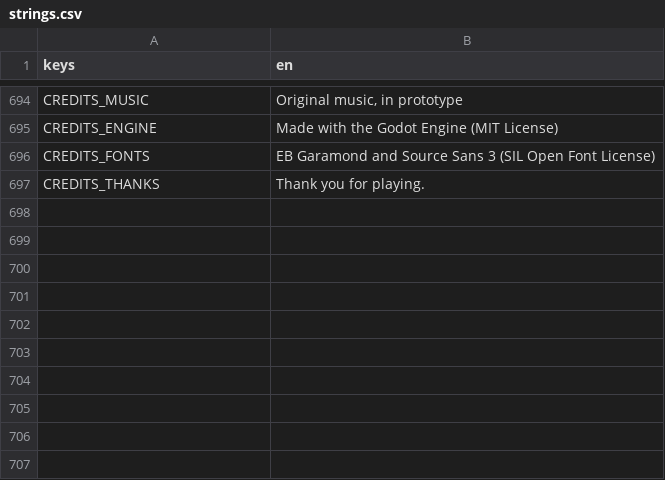
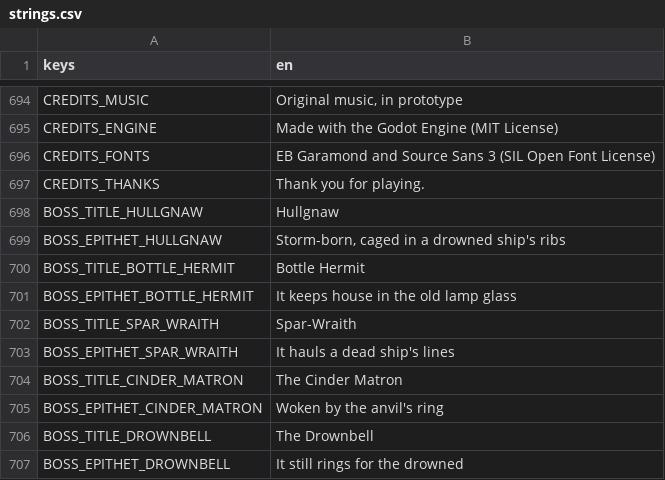
Before and after one commit to LeviticusFigglebottom/ClaudalFantasyX, a CSV file: game/data/loc/strings.csv, drawn as a sheet; only a part is shown, gaps mark what is left out.

```diff
--- a/game/data/loc/strings.csv
+++ b/game/data/loc/strings.csv
@@ -697 +697,11 @@ CREDITS_FONTS,EB Garamond and Source Sans 3 (SIL Open Font License)
 CREDITS_THANKS,Thank you for playing.
+BOSS_TITLE_HULLGNAW,Hullgnaw
+BOSS_EPITHET_HULLGNAW,"Storm-born, caged in a drowned ship's ribs"
+BOSS_TITLE_BOTTLE_HERMIT,Bottle Hermit
+BOSS_EPITHET_BOTTLE_HERMIT,It keeps house in the old lamp glass
+BOSS_TITLE_SPAR_WRAITH,Spar-Wraith
+BOSS_EPITHET_SPAR_WRAITH,It hauls a dead ship's lines
+BOSS_TITLE_CINDER_MATRON,The Cinder Matron
+BOSS_EPITHET_CINDER_MATRON,Woken by the anvil's ring
+BOSS_TITLE_DROWNBELL,The Drownbell
+BOSS_EPITHET_DROWNBELL,It still rings for the drowned
```
Also changed, not shown: 17 other files.
